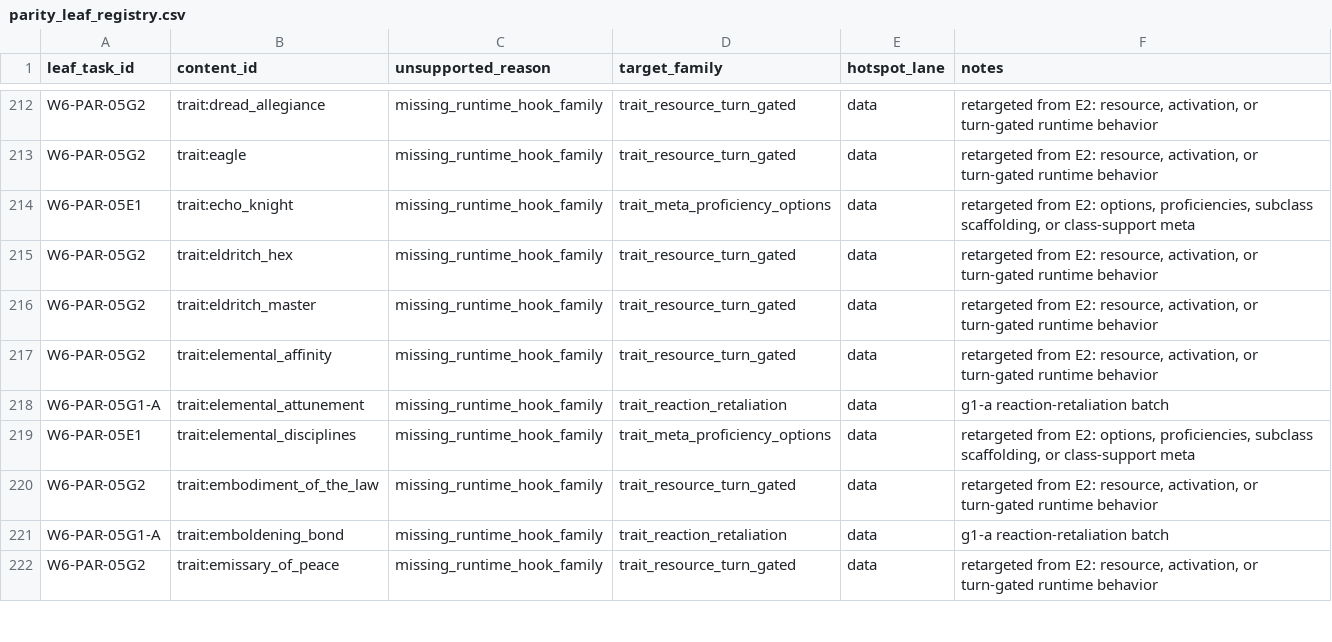
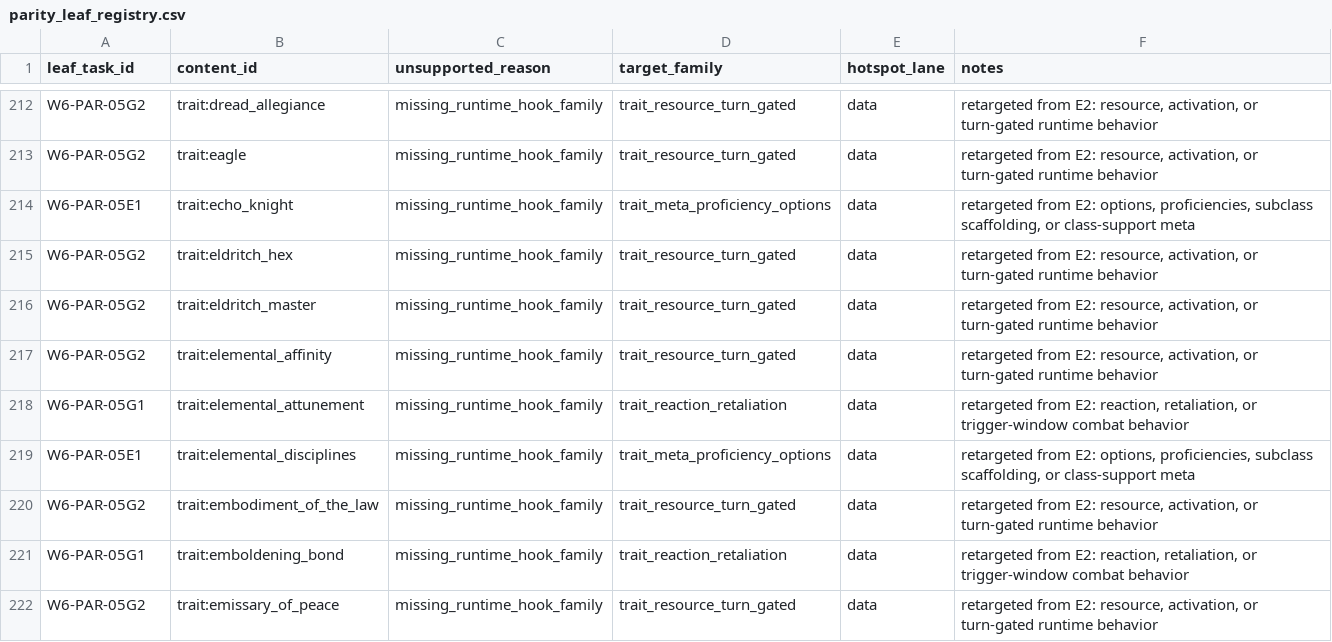
Before and after one commit to rputnam0/dnd_sim, a CSV file: docs/program/parity_leaf_registry.csv, drawn as a sheet; only a part is shown, gaps mark what is left out; the diff covers the shown part only.

Commit message:
Close G1-A trait batch

```diff
--- a/docs/program/parity_leaf_registry.csv
+++ b/docs/program/parity_leaf_registry.csv
@@ -217,6 +217,6 @@ W6-PAR-05G2,trait:eldritch_master,missing_runtime_hook_family,trait_resource_tur
 W6-PAR-05G2,trait:elemental_affinity,missing_runtime_hook_family,trait_resource_turn_gated,data,"retargeted from E2: resource, activation, or turn-gated runtime behavior"
-W6-PAR-05G1-A,trait:elemental_attunement,missing_runtime_hook_family,trait_reaction_retaliation,data,g1-a reaction-retaliation batch
+W6-PAR-05G1,trait:elemental_attunement,missing_runtime_hook_family,trait_reaction_retaliation,data,"retargeted from E2: reaction, retaliation, or trigger-window combat behavior"
 W6-PAR-05E1,trait:elemental_disciplines,missing_runtime_hook_family,trait_meta_proficiency_options,data,"retargeted from E2: options, proficiencies, subclass scaffolding, or class-support meta"
 W6-PAR-05G2,trait:embodiment_of_the_law,missing_runtime_hook_family,trait_resource_turn_gated,data,"retargeted from E2: resource, activation, or turn-gated runtime behavior"
-W6-PAR-05G1-A,trait:emboldening_bond,missing_runtime_hook_family,trait_reaction_retaliation,data,g1-a reaction-retaliation batch
+W6-PAR-05G1,trait:emboldening_bond,missing_runtime_hook_family,trait_reaction_retaliation,data,"retargeted from E2: reaction, retaliation, or trigger-window combat behavior"
 W6-PAR-05G2,trait:emissary_of_peace,missing_runtime_hook_family,trait_resource_turn_gated,data,"retargeted from E2: resource, activation, or turn-gated runtime behavior"
```
Also changed, not shown: 16 edited cells elsewhere in this file, 4 other files.
